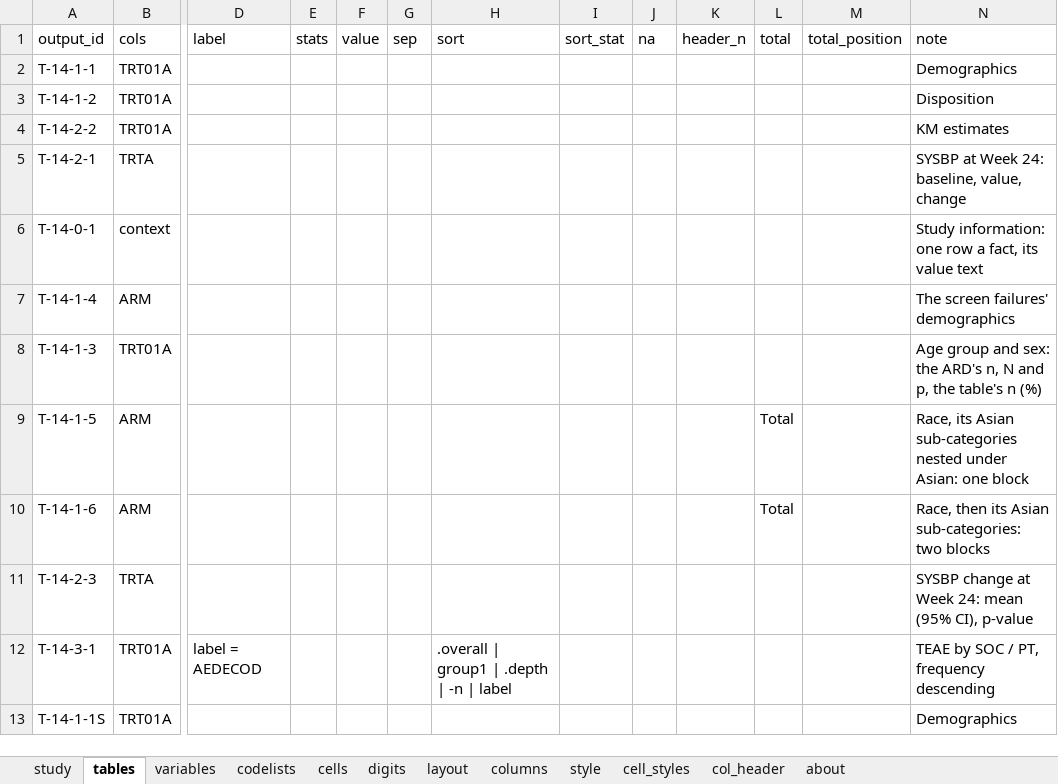
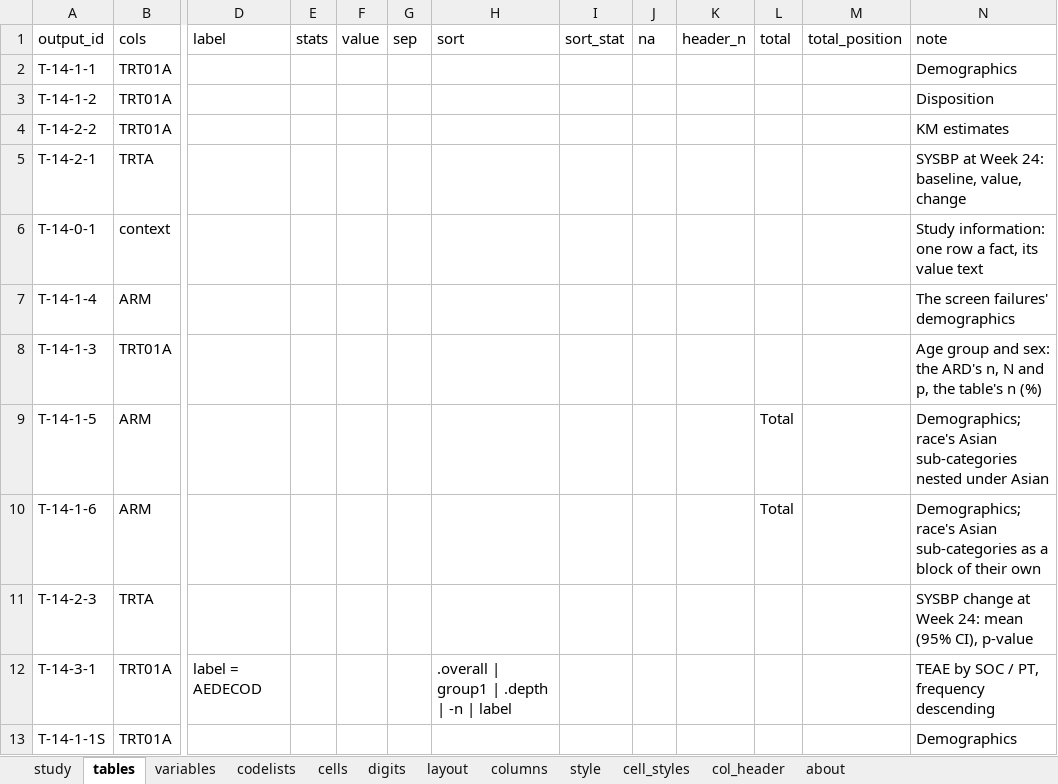
Before and after one commit to ichirio/tflplanner, an Excel workbook: inst/sample/SAMPLE-01/spec/table_spec.xlsx, sheet tables, drawn as a sheet; only a part is shown, gaps mark what is left out; values as stored, in another font and other column widths than the file's, no borders; the diff names each change by its address in the sheet, - before the commit and + after, or states it on an @@ line.

```diff
--- a/inst/sample/SAMPLE-01/spec/table_spec.xlsx (sheet tables)
+++ b/inst/sample/SAMPLE-01/spec/table_spec.xlsx (sheet tables)
-N9 (note): Race, its Asian sub-categories nested under Asian: one block
+N9 (note): Demographics; race's Asian sub-categories nested under Asian
-N10 (note): Race, then its Asian sub-categories: two blocks
+N10 (note): Demographics; race's Asian sub-categories as a block of their own
```
Also changed, not shown: sheet codelists, sheet cells, sheet variables, sheet layout, inst/sample/SAMPLE-01/spec/listing_figure_spec.xlsx, inst/sample/SAMPLE-01/spec/report_spec.xlsx, 7 other files.
